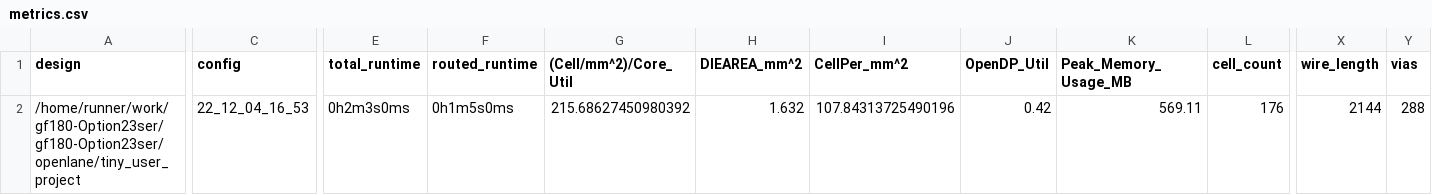
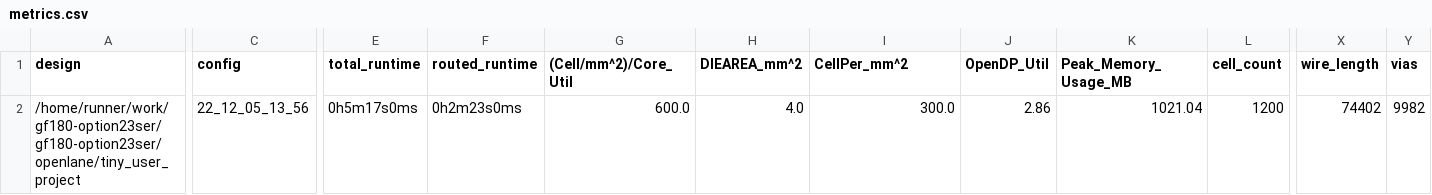
Before and after one commit to bitluni/gf180-Option23ser, a CSV file: signoff/tiny_user_project/metrics.csv, drawn as a sheet; only a part is shown, gaps mark what is left out; the diff covers the shown part only; the diff names each change by its address in the sheet, - before the commit and + after, or states it on an @@ line.

Commit message:
harden project [skip ci]

```diff
--- a/signoff/tiny_user_project/metrics.csv
+++ b/signoff/tiny_user_project/metrics.csv
-A2 (design): /home/runner/work/gf180-Option23ser/gf180-Option23ser/openlane/tiny_user_project
+A2 (design): /home/runner/work/gf180-option23ser/gf180-option23ser/openlane/tiny_user_project
-C2 (config): 22_12_04_16_53
+C2 (config): 22_12_05_13_56
-E2 (total_runtime): 0h2m3s0ms
+E2 (total_runtime): 0h5m17s0ms
-F2 (routed_runtime): 0h1m5s0ms
+F2 (routed_runtime): 0h2m23s0ms
-G2 ((Cell/mm^2)/Core_Util): 215.68627450980392
+G2 ((Cell/mm^2)/Core_Util): 600.0
-H2 (DIEAREA_mm^2): 1.632
+H2 (DIEAREA_mm^2): 4.0
-I2 (CellPer_mm^2): 107.84313725490196
+I2 (CellPer_mm^2): 300.0
-J2 (OpenDP_Util): 0.42
+J2 (OpenDP_Util): 2.86
-K2 (Peak_Memory_Usage_MB): 569.11
+K2 (Peak_Memory_Usage_MB): 1021.04
-L2 (cell_count): 176
+L2 (cell_count): 1200
-X2 (wire_length): 2144
+X2 (wire_length): 74402
-Y2 (vias): 288
+Y2 (vias): 9982
```
Also changed, not shown: 25 edited cells elsewhere in this file, signoff/user_project_wrapper/metrics.csv, 24 other files.
